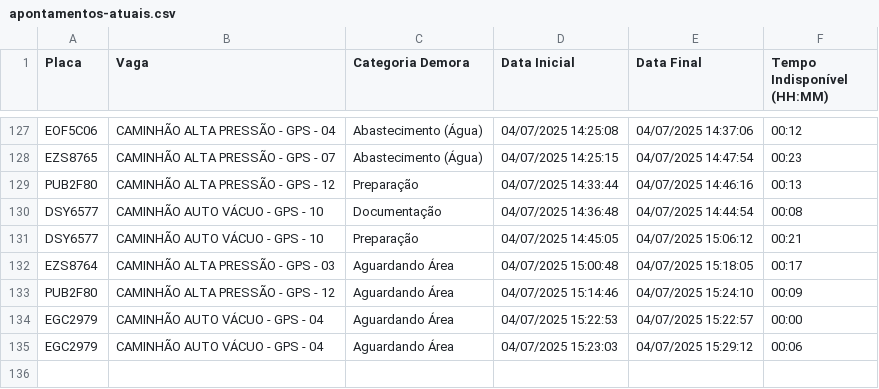
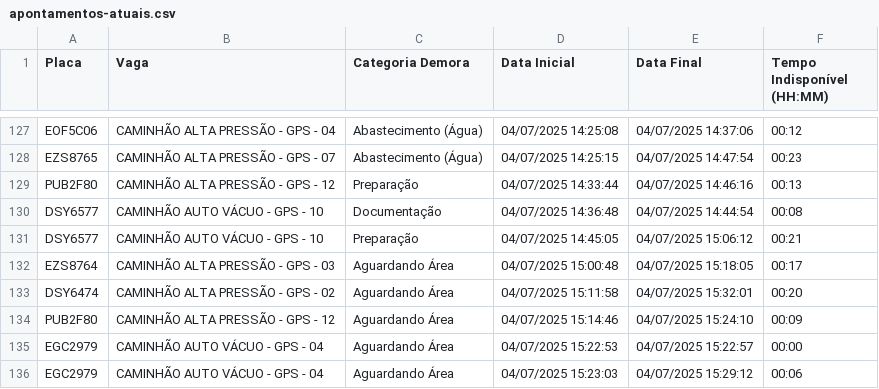
Before and after one commit to GrupoGps-Mecanizada/Apontamento-Dos-Tablets, a CSV file: data/apontamentos-atuais.csv, drawn as a sheet; only a part is shown, gaps mark what is left out.

Commit message:
🔄 Auto v3.3 - Refresh: 40 | Data: 97 - 04/07/2025, 15:36:58

```diff
--- a/data/apontamentos-atuais.csv
+++ b/data/apontamentos-atuais.csv
@@ -132,2 +132,3 @@
 "EZS8764";"CAMINHÃO ALTA PRESSÃO - GPS - 03";"Aguardando Área";"04/07/2025 15:00:48";"04/07/2025 15:18:05";"00:17"
+"DSY6474";"CAMINHÃO ALTA PRESSÃO - GPS - 02";"Aguardando Área";"04/07/2025 15:11:58";"04/07/2025 15:32:01";"00:20"
 "PUB2F80";"CAMINHÃO ALTA PRESSÃO - GPS - 12";"Aguardando Área";"04/07/2025 15:14:46";"04/07/2025 15:24:10";"00:09"
```
